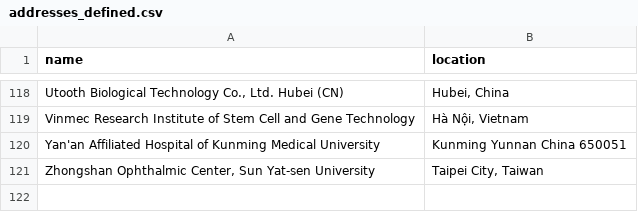
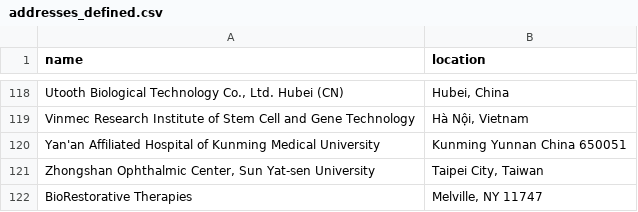
Before and after one commit to jesnyder/scraped_guts, a CSV file: admin/addresses_defined.csv, drawn as a sheet; only a part is shown, gaps mark what is left out; the diff names each change by its address in the sheet, - before the commit and + after, or states it on an @@ line.

Commit message:
geolocated

```diff
--- a/admin/addresses_defined.csv
+++ b/admin/addresses_defined.csv
+row 122: BioRestorative Therapies | Melville, NY 11747
```
